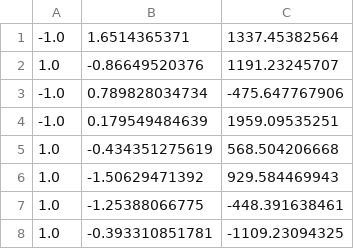
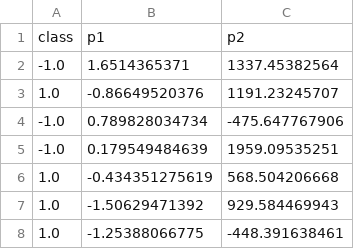
Before and after one commit to Fesswood/phytonML, a CSV file: Week2/perceptron-test.csv, drawn as a sheet; only a part is shown; the shorter side is filled out with more unchanged rows.

```diff
--- a/Week2/perceptron-test.csv
+++ b/Week2/perceptron-test.csv
@@ -1 +1,2 @@
+class,p1,p2
 -1.0,1.6514365371,1337.45382564
```
Also changed, not shown: Week2/perceptron-train.csv, 6 other files.
